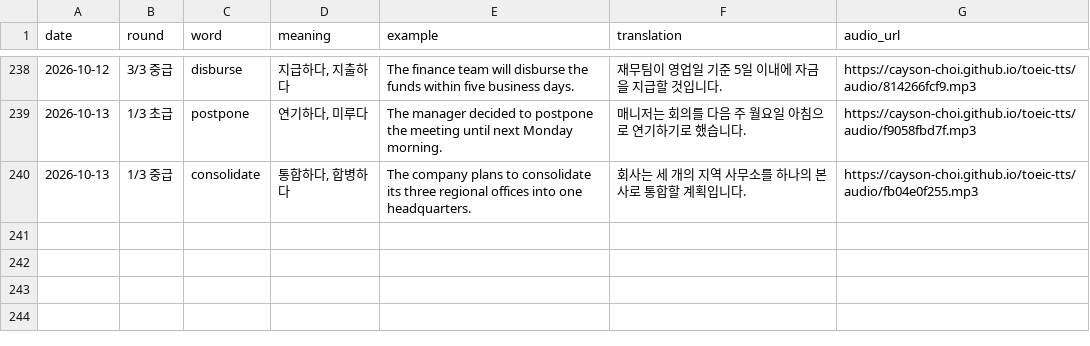
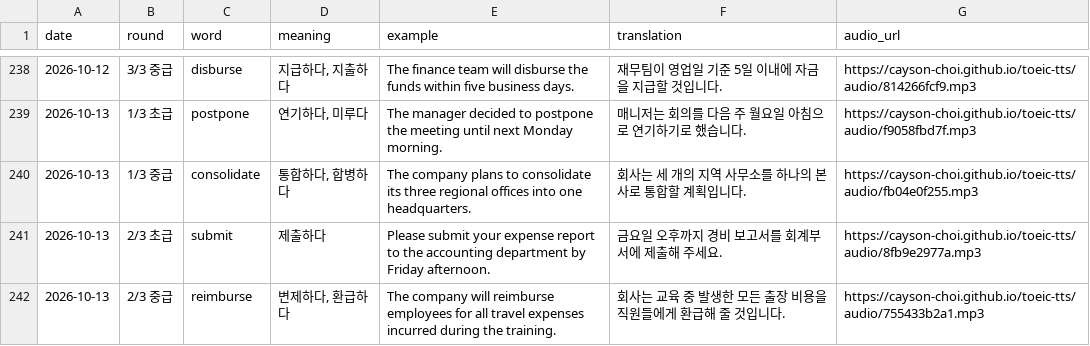
Before and after one commit to Cayson-Choi/toeic-tts, a CSV file: history.csv, drawn as a sheet; only a part is shown, gaps mark what is left out; the diff names each change by its address in the sheet, - before the commit and + after, or states it on an @@ line.

```diff
--- a/history.csv
+++ b/history.csv
+row 241: 2026-10-13 | 2/3 초급 | submit | 제출하다 | Please submit your expense report to the accounting department by Friday afternoon. | 금요일 오후까지 경비 보고서를 회계부서에 제출해 주세요. | https://cayson-choi.github.io/toeic-tts/audio/8fb9e2977a.mp3
+row 242: 2026-10-13 | 2/3 중급 | reimburse | 변제하다, 환급하다 | The company will reimburse employees for all travel expenses incurred during the training. | 회사는 교육 중 발생한 모든 출장 비용을 직원들에게 환급해 줄 것입니다. | https://cayson-choi.github.io/toeic-tts/audio/755433b2a1.mp3
```
